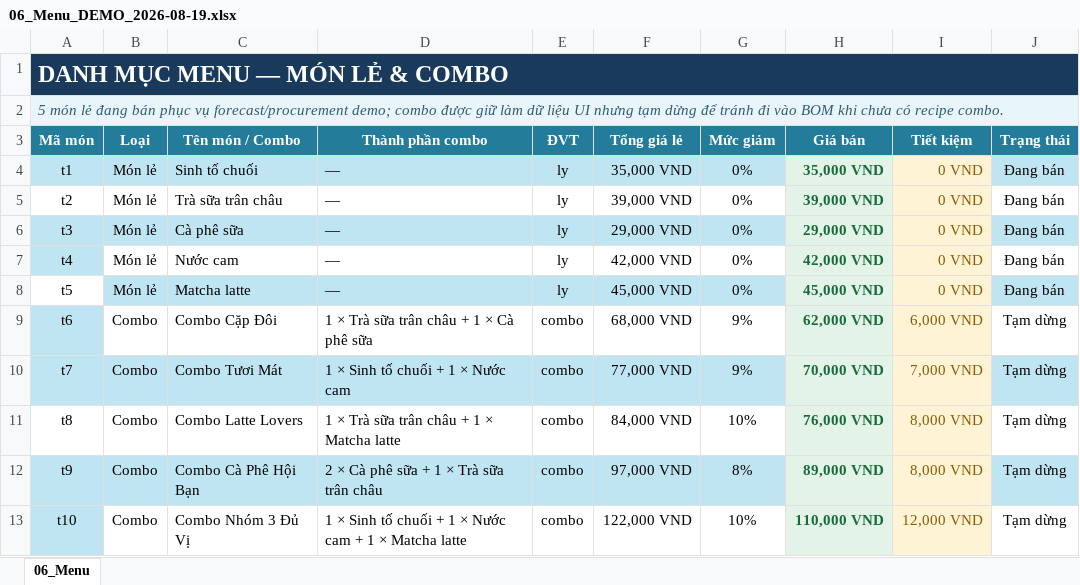
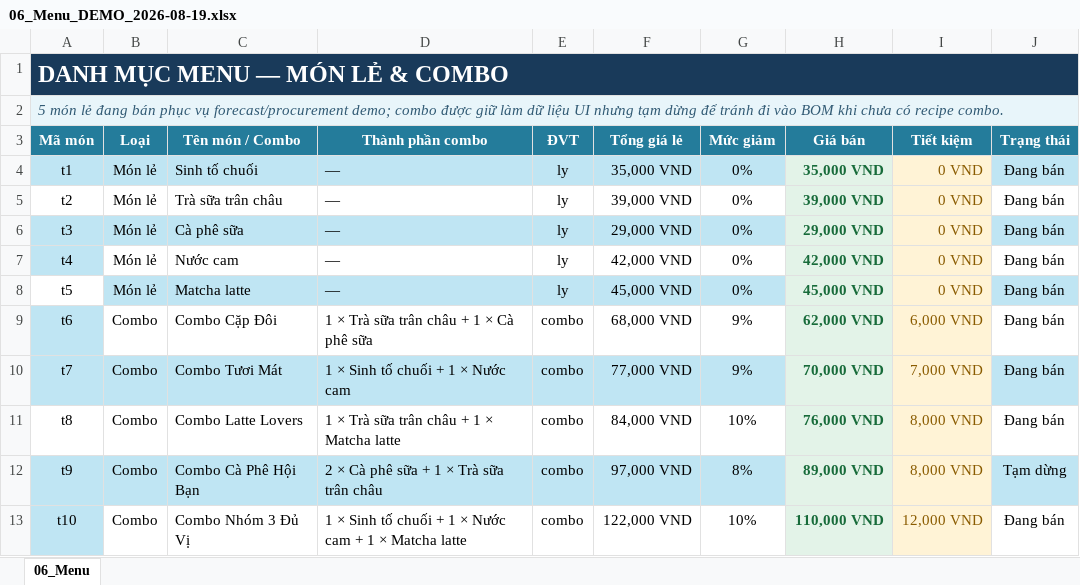
Before and after one commit to trankhanhnamhoccode/shelfCash_backend, an Excel workbook: dataset/06_Menu_DEMO_2026-08-19.xlsx, sheet 06_Menu, drawn as a sheet; values as stored, in another font and other column widths than the file's, no borders; charts and pictures and table styles not drawn; the diff names each change by its address in the sheet, - before the commit and + after, or states it on an @@ line.

```diff
--- a/dataset/06_Menu_DEMO_2026-08-19.xlsx (sheet 06_Menu)
+++ b/dataset/06_Menu_DEMO_2026-08-19.xlsx (sheet 06_Menu)
-J9:J11 (Trạng thái): Tạm dừng
+J9:J11 (Trạng thái): Đang bán
-J13 (Trạng thái): Tạm dừng
+J13 (Trạng thái): Đang bán
```
Also changed, not shown: charts or pictures, 4 other files.
